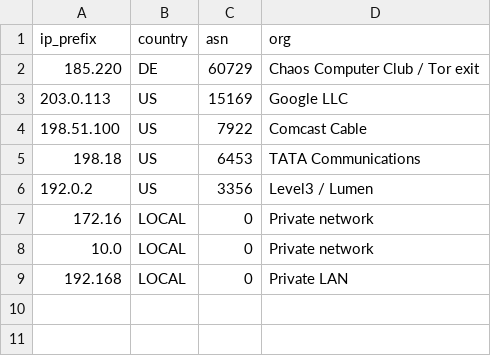
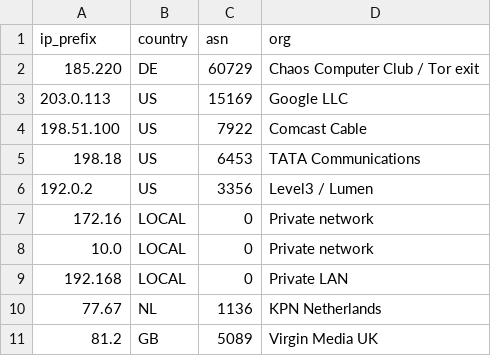
Before and after one commit to ashutoshmishra52/bitforensics, a CSV file: data/geoip.csv, drawn as a sheet.

```diff
--- a/data/geoip.csv
+++ b/data/geoip.csv
@@ -9 +9,3 @@ ip_prefix,country,asn,org
 192.168,LOCAL,0,Private LAN
+77.67,NL,1136,KPN Netherlands
+81.2,GB,5089,Virgin Media UK
```
Also changed, not shown: data/samples/transactions.csv, 30 other files.
